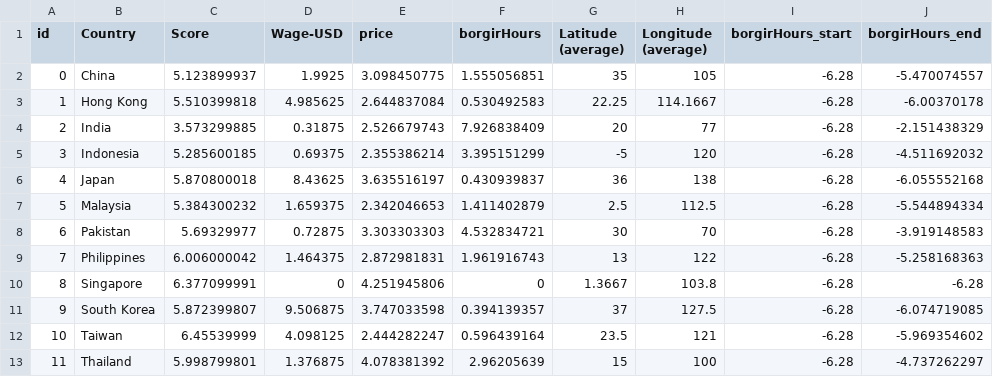
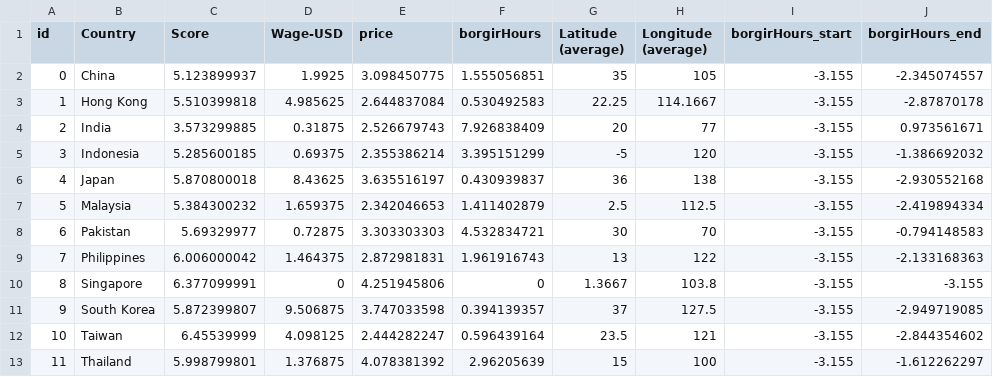
Before and after one commit to pong02/dv2, a CSV file: data/mapData.csv, drawn as a sheet.

```diff
--- a/data/mapData.csv
+++ b/data/mapData.csv
@@ -1,13 +1,13 @@
 id,Country,Score,Wage-USD,price,borgirHours,Latitude (average),Longitude (average),borgirHours_start,borgirHours_end
-0,China,5.123899937,1.9925,3.098450775,1.555056851,35,105,-6.28,-5.470074557
-1,Hong Kong,5.510399818,4.985625,2.644837084,0.530492583,22.25,114.1667,-6.28,-6.00370178
-2,India,3.573299885,0.31875,2.526679743,7.926838409,20,77,-6.28,-2.151438329
-3,Indonesia,5.285600185,0.69375,2.355386214,3.395151299,-5,120,-6.28,-4.511692032
-4,Japan,5.870800018,8.43625,3.635516197,0.430939837,36,138,-6.28,-6.055552168
-5,Malaysia,5.384300232,1.659375,2.342046653,1.411402879,2.5,112.5,-6.28,-5.544894334
-6,Pakistan,5.69329977,0.72875,3.303303303,4.532834721,30,70,-6.28,-3.919148583
-7,Philippines,6.006000042,1.464375,2.872981831,1.961916743,13,122,-6.28,-5.258168363
-8,Singapore,6.377099991,0,4.251945806,0,1.3667,103.8,-6.28,-6.28
-9,South Korea,5.872399807,9.506875,3.747033598,0.394139357,37,127.5,-6.28,-6.074719085
-10,Taiwan,6.45539999,4.098125,2.444282247,0.596439164,23.5,121,-6.28,-5.969354602
-11,Thailand,5.998799801,1.376875,4.078381392,2.96205639,15,100,-6.28,-4.737262297
+0,China,5.123899937,1.9925,3.098450775,1.555056851,35,105,-3.155,-2.345074557
+1,Hong Kong,5.510399818,4.985625,2.644837084,0.530492583,22.25,114.1667,-3.155,-2.87870178
+2,India,3.573299885,0.31875,2.526679743,7.926838409,20,77,-3.155,0.973561671
+3,Indonesia,5.285600185,0.69375,2.355386214,3.395151299,-5,120,-3.155,-1.386692032
+4,Japan,5.870800018,8.43625,3.635516197,0.430939837,36,138,-3.155,-2.930552168
+5,Malaysia,5.384300232,1.659375,2.342046653,1.411402879,2.5,112.5,-3.155,-2.419894334
+6,Pakistan,5.69329977,0.72875,3.303303303,4.532834721,30,70,-3.155,-0.794148583
+7,Philippines,6.006000042,1.464375,2.872981831,1.961916743,13,122,-3.155,-2.133168363
+8,Singapore,6.377099991,0,4.251945806,0,1.3667,103.8,-3.155,-3.155
+9,South Korea,5.872399807,9.506875,3.747033598,0.394139357,37,127.5,-3.155,-2.949719085
+10,Taiwan,6.45539999,4.098125,2.444282247,0.596439164,23.5,121,-3.155,-2.844354602
+11,Thailand,5.998799801,1.376875,4.078381392,2.96205639,15,100,-3.155,-1.612262297
```
Also changed, not shown: 1 other file.
